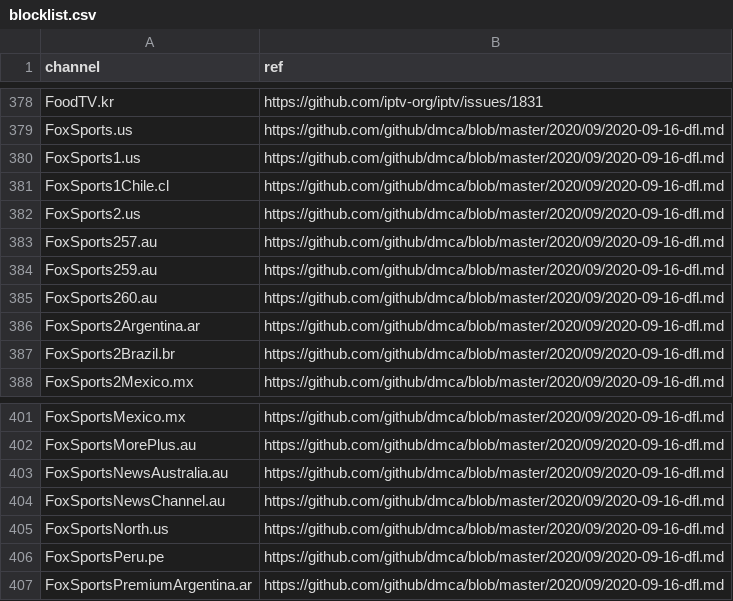
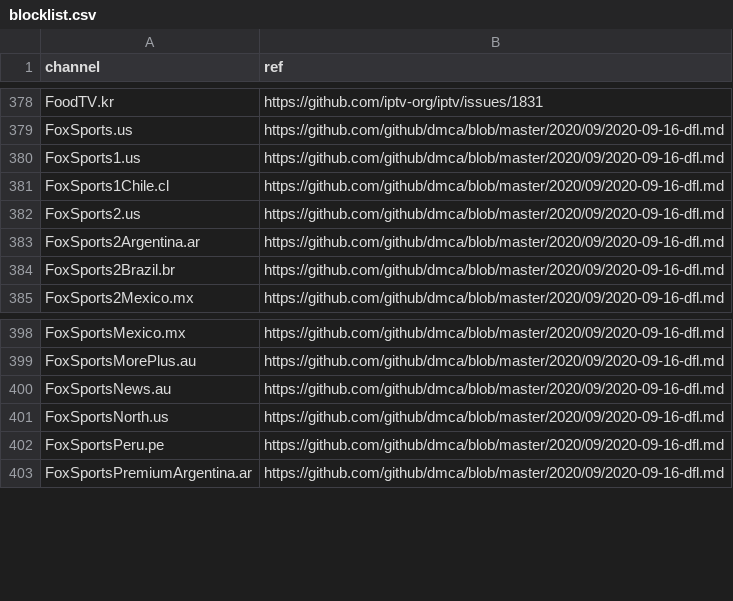
Before and after one commit to iptv-org/database, a CSV file: data/blocklist.csv, drawn as a sheet; only a part is shown, gaps mark what is left out.

Commit message:
Update blocklist.csv

```diff
--- a/data/blocklist.csv
+++ b/data/blocklist.csv
@@ -382,5 +382,2 @@ FoxSports1Chile.cl,https://github.com/github/dmca/blob/master/2020/09/2020-09-16
 FoxSports2.us,https://github.com/github/dmca/blob/master/2020/09/2020-09-16-dfl.md
-FoxSports257.au,https://github.com/github/dmca/blob/master/2020/09/2020-09-16-dfl.md
-FoxSports259.au,https://github.com/github/dmca/blob/master/2020/09/2020-09-16-dfl.md
-FoxSports260.au,https://github.com/github/dmca/blob/master/2020/09/2020-09-16-dfl.md
 FoxSports2Argentina.ar,https://github.com/github/dmca/blob/master/2020/09/2020-09-16-dfl.md
@@ -402,4 +399,3 @@ FoxSportsMexico.mx,https://github.com/github/dmca/blob/master/2020/09/2020-09-16
 FoxSportsMorePlus.au,https://github.com/github/dmca/blob/master/2020/09/2020-09-16-dfl.md
-FoxSportsNewsAustralia.au,https://github.com/github/dmca/blob/master/2020/09/2020-09-16-dfl.md
-FoxSportsNewsChannel.au,https://github.com/github/dmca/blob/master/2020/09/2020-09-16-dfl.md
+FoxSportsNews.au,https://github.com/github/dmca/blob/master/2020/09/2020-09-16-dfl.md
 FoxSportsNorth.us,https://github.com/github/dmca/blob/master/2020/09/2020-09-16-dfl.md
```
